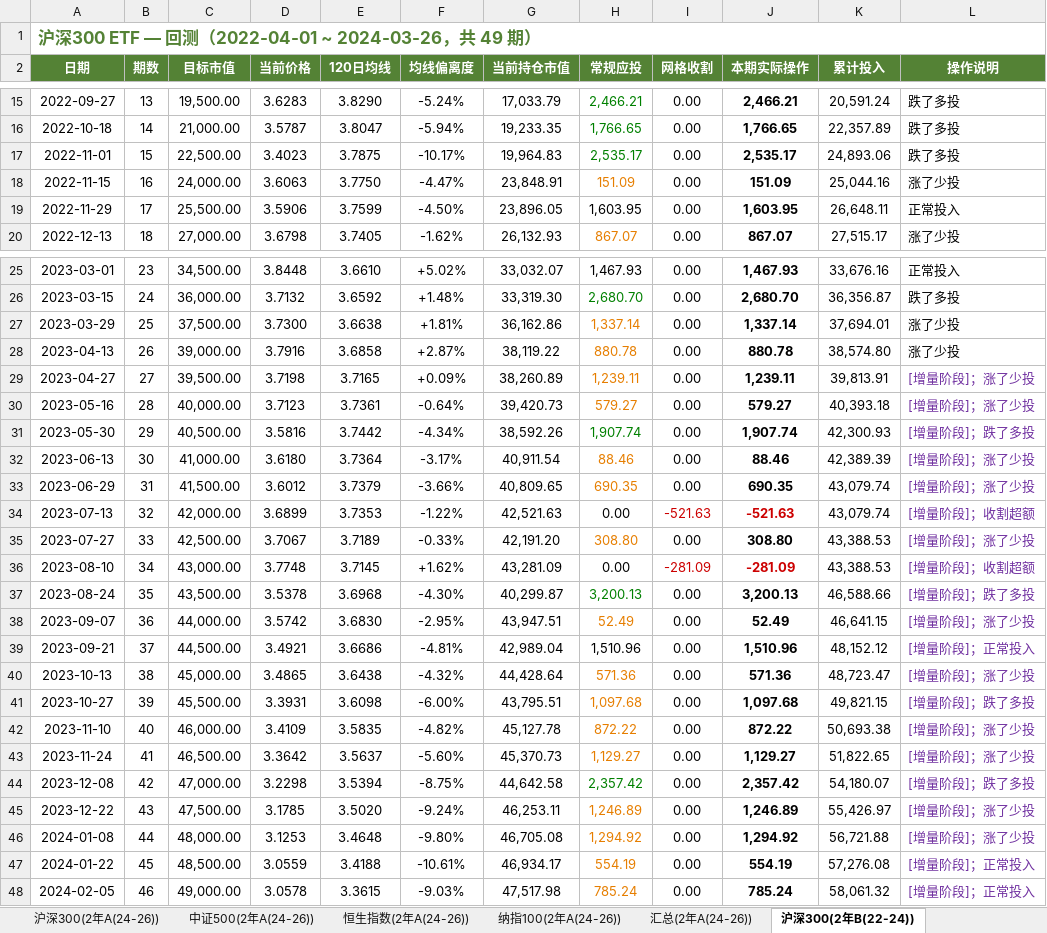
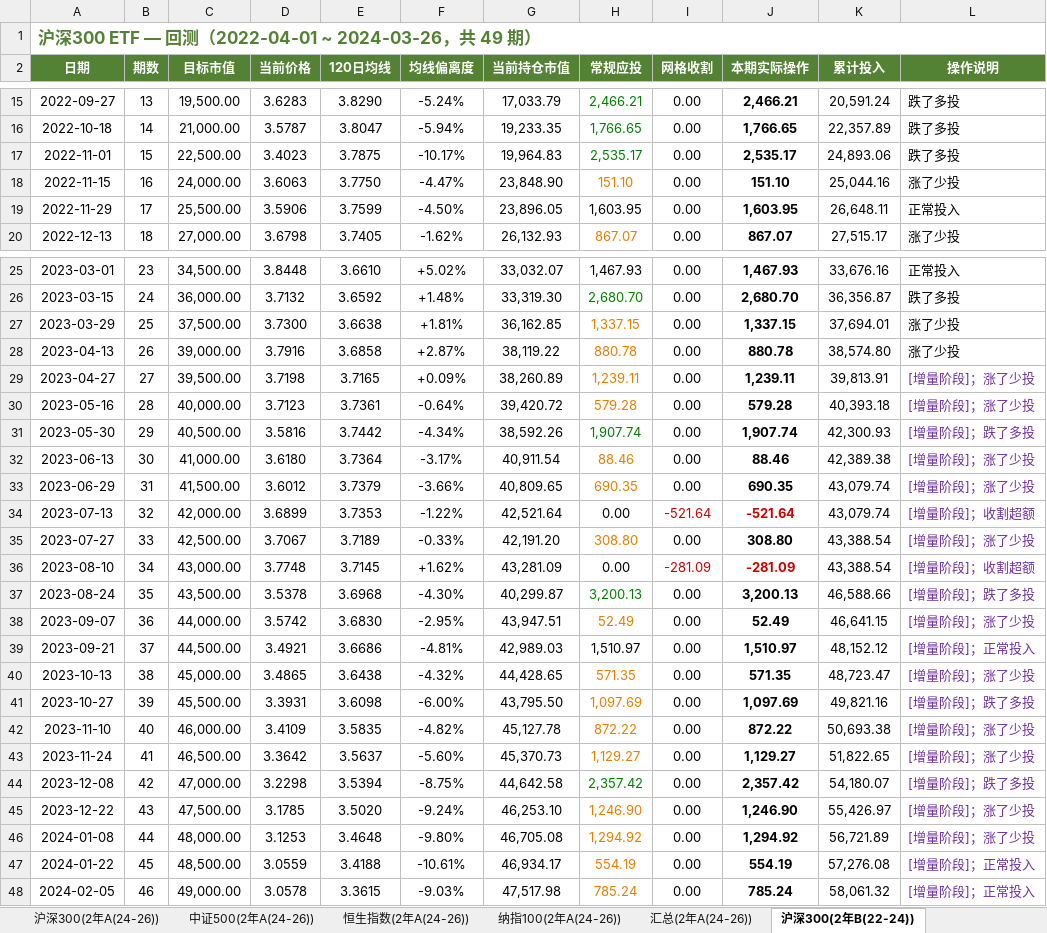
Before and after one commit to ParadeTo/financial_strategy, an Excel workbook: strategies/constant_value/定投计划.xlsx, sheet 沪深300(2年B(22-24)), drawn as a sheet; only a part is shown, gaps mark what is left out; values as stored, in another font and other column widths than the file's, no borders; the diff covers the shown part only; the diff names each change by its address in the sheet, - before the commit and + after, or states it on an @@ line.

```diff
--- a/strategies/constant_value/定投计划.xlsx (sheet 沪深300(2年B(22-24)))
+++ b/strategies/constant_value/定投计划.xlsx (sheet 沪深300(2年B(22-24)))
-G18 (当前持仓市值): 23,848.91
+G18 (当前持仓市值): 23,848.90
-H18 (常规应投): 151.09
+H18 (常规应投): 151.10
-J18 (本期实际操作): 151.09
+J18 (本期实际操作): 151.10
-G27 (当前持仓市值): 36,162.86
+G27 (当前持仓市值): 36,162.85
-H27 (常规应投): 1,337.14
+H27 (常规应投): 1,337.15
-J27 (本期实际操作): 1,337.14
+J27 (本期实际操作): 1,337.15
-G30 (当前持仓市值): 39,420.73
+G30 (当前持仓市值): 39,420.72
-H30 (常规应投): 579.27
+H30 (常规应投): 579.28
-J30 (本期实际操作): 579.27
+J30 (本期实际操作): 579.28
-K32 (累计投入): 42,389.39
+K32 (累计投入): 42,389.38
-G34 (当前持仓市值): 42,521.63
+G34 (当前持仓市值): 42,521.64
-I34 (网格收割): -521.63
+I34 (网格收割): -521.64
-J34 (本期实际操作): -521.63
+J34 (本期实际操作): -521.64
-K35:K36 (累计投入): 43,388.53
+K35:K36 (累计投入): 43,388.54
-G39 (当前持仓市值): 42,989.04
+G39 (当前持仓市值): 42,989.03
-H39 (常规应投): 1,510.96
+H39 (常规应投): 1,510.97
-J39 (本期实际操作): 1,510.96
+J39 (本期实际操作): 1,510.97
-G40 (当前持仓市值): 44,428.64
+G40 (当前持仓市值): 44,428.65
-H40 (常规应投): 571.36
+H40 (常规应投): 571.35
-J40 (本期实际操作): 571.36
+J40 (本期实际操作): 571.35
-G41 (当前持仓市值): 43,795.51
+G41 (当前持仓市值): 43,795.50
-H41 (常规应投): 1,097.68
+H41 (常规应投): 1,097.69
-J41 (本期实际操作): 1,097.68
+J41 (本期实际操作): 1,097.69
-K41 (累计投入): 49,821.15
+K41 (累计投入): 49,821.16
-G45 (当前持仓市值): 46,253.11
+G45 (当前持仓市值): 46,253.10
-H45 (常规应投): 1,246.89
+H45 (常规应投): 1,246.90
-J45 (本期实际操作): 1,246.89
+J45 (本期实际操作): 1,246.90
-K46 (累计投入): 56,721.88
+K46 (累计投入): 56,721.89
```
Also changed, not shown: 1 edited cell elsewhere in this sheet, sheet 沪深300(20年(06-26)), sheet 恒生指数(20年(06-26)), sheet 纳指100(20年(06-26)), sheet 沪深300(10年B(14-24)), sheet 恒生指数(10年B(14-24)), sheet 纳指100(10年B(14-24)), 33 more sheets, strategies/constant_value/定投追踪记录.xlsx, 3 other files.
